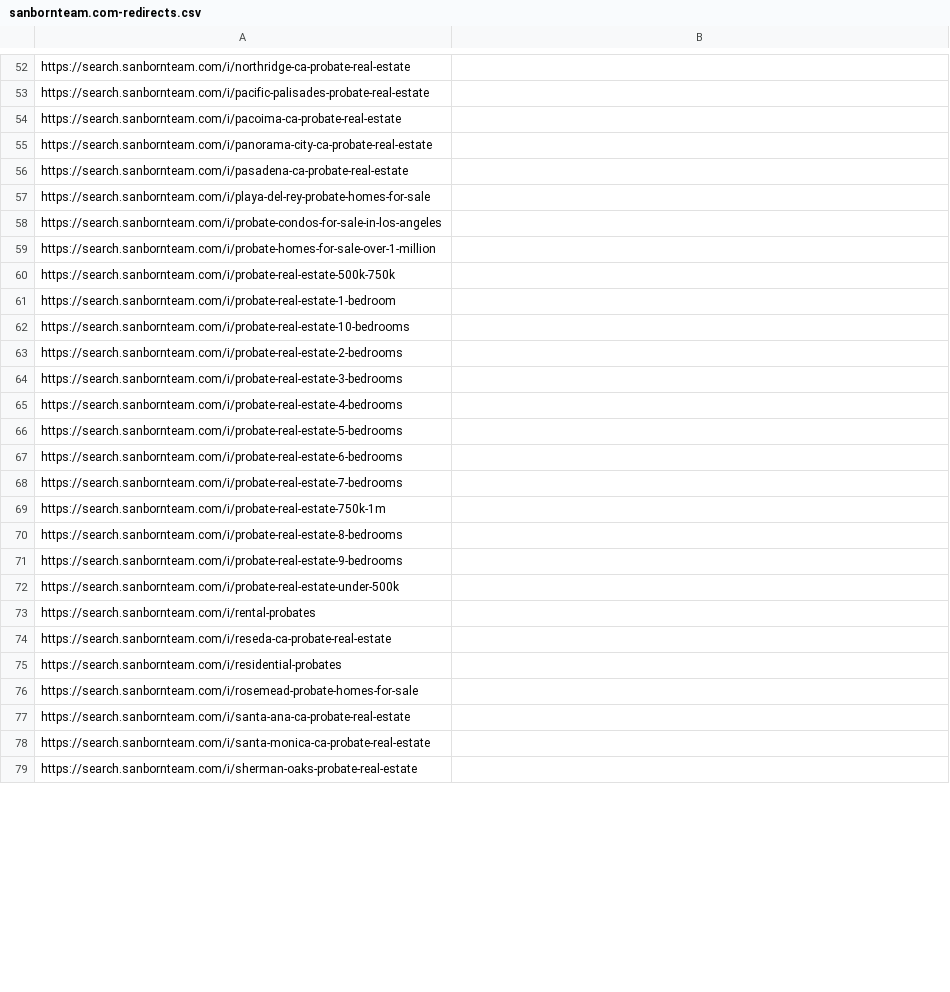
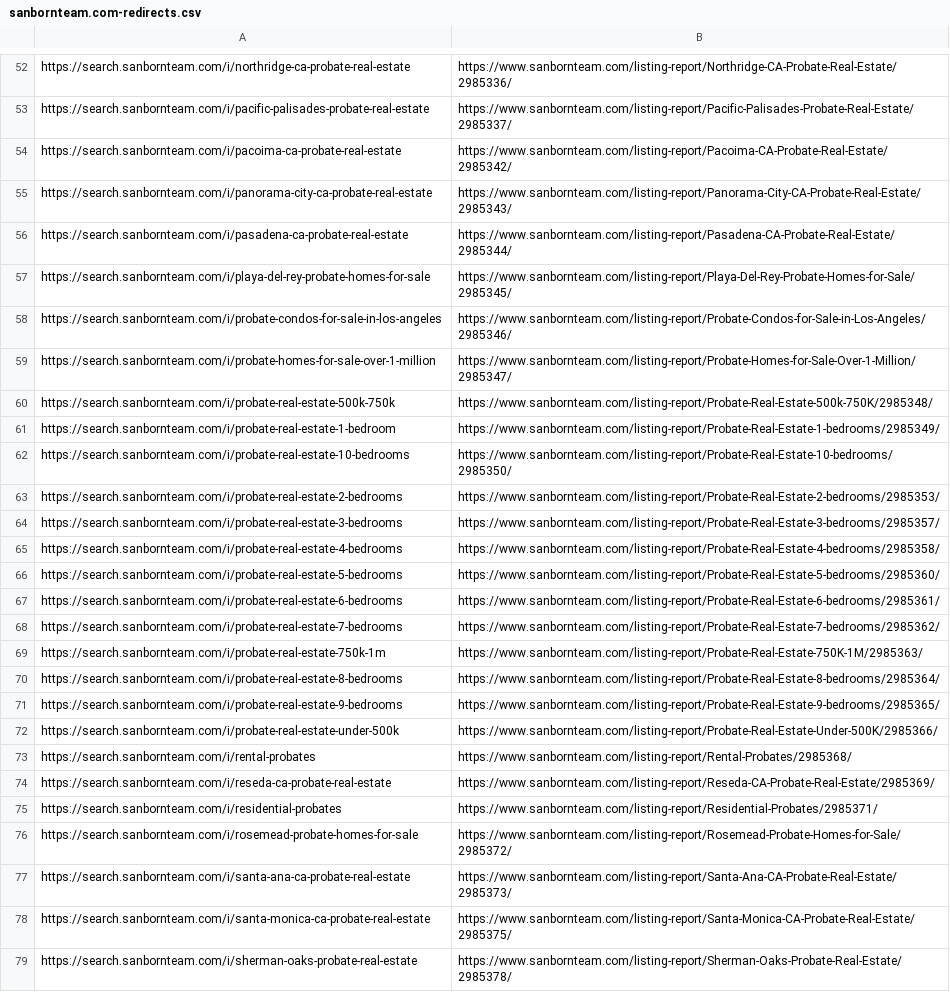
Before and after one commit to brandonemmons25/Brandon-, a CSV file: sanbornteam.com-redirects.csv, drawn as a sheet; only a part is shown, gaps mark what is left out; the diff covers the shown part only; the diff names each change by its address in the sheet, - before the commit and + after, or states it on an @@ line.

```diff
--- a/sanbornteam.com-redirects.csv
+++ b/sanbornteam.com-redirects.csv
-B52: (empty)
+B52: https://www.sanbornteam.com/listing-report/Northridge-CA-Probate-Real-Estate/2985336/
-B53: (empty)
+B53: https://www.sanbornteam.com/listing-report/Pacific-Palisades-Probate-Real-Estate/2985337/
-B54: (empty)
+B54: https://www.sanbornteam.com/listing-report/Pacoima-CA-Probate-Real-Estate/2985342/
-B55: (empty)
+B55: https://www.sanbornteam.com/listing-report/Panorama-City-CA-Probate-Real-Estate/2985343/
-B56: (empty)
+B56: https://www.sanbornteam.com/listing-report/Pasadena-CA-Probate-Real-Estate/2985344/
-B57: (empty)
+B57: https://www.sanbornteam.com/listing-report/Playa-Del-Rey-Probate-Homes-for-Sale/2985345/
-B58: (empty)
+B58: https://www.sanbornteam.com/listing-report/Probate-Condos-for-Sale-in-Los-Angeles/2985346/
-B59: (empty)
+B59: https://www.sanbornteam.com/listing-report/Probate-Homes-for-Sale-Over-1-Million/2985347/
-B60: (empty)
+B60: https://www.sanbornteam.com/listing-report/Probate-Real-Estate-500k-750K/2985348/
-B61: (empty)
+B61: https://www.sanbornteam.com/listing-report/Probate-Real-Estate-1-bedrooms/2985349/
-B62: (empty)
+B62: https://www.sanbornteam.com/listing-report/Probate-Real-Estate-10-bedrooms/2985350/
-B63: (empty)
+B63: https://www.sanbornteam.com/listing-report/Probate-Real-Estate-2-bedrooms/2985353/
-B64: (empty)
+B64: https://www.sanbornteam.com/listing-report/Probate-Real-Estate-3-bedrooms/2985357/
-B65: (empty)
+B65: https://www.sanbornteam.com/listing-report/Probate-Real-Estate-4-bedrooms/2985358/
-B66: (empty)
+B66: https://www.sanbornteam.com/listing-report/Probate-Real-Estate-5-bedrooms/2985360/
-B67: (empty)
+B67: https://www.sanbornteam.com/listing-report/Probate-Real-Estate-6-bedrooms/2985361/
-B68: (empty)
+B68: https://www.sanbornteam.com/listing-report/Probate-Real-Estate-7-bedrooms/2985362/
-B69: (empty)
+B69: https://www.sanbornteam.com/listing-report/Probate-Real-Estate-750K-1M/2985363/
-B70: (empty)
+B70: https://www.sanbornteam.com/listing-report/Probate-Real-Estate-8-bedrooms/2985364/
-B71: (empty)
+B71: https://www.sanbornteam.com/listing-report/Probate-Real-Estate-9-bedrooms/2985365/
-B72: (empty)
+B72: https://www.sanbornteam.com/listing-report/Probate-Real-Estate-Under-500K/2985366/
-B73: (empty)
+B73: https://www.sanbornteam.com/listing-report/Rental-Probates/2985368/
-B74: (empty)
+B74: https://www.sanbornteam.com/listing-report/Reseda-CA-Probate-Real-Estate/2985369/
-B75: (empty)
+B75: https://www.sanbornteam.com/listing-report/Residential-Probates/2985371/
-B76: (empty)
+B76: https://www.sanbornteam.com/listing-report/Rosemead-Probate-Homes-for-Sale/2985372/
-B77: (empty)
+B77: https://www.sanbornteam.com/listing-report/Santa-Ana-CA-Probate-Real-Estate/2985373/
-B78: (empty)
+B78: https://www.sanbornteam.com/listing-report/Santa-Monica-CA-Probate-Real-Estate/2985375/
-B79: (empty)
+B79: https://www.sanbornteam.com/listing-report/Sherman-Oaks-Probate-Real-Estate/2985378/
```
Also changed, not shown: 38 edited cells elsewhere in this file.
